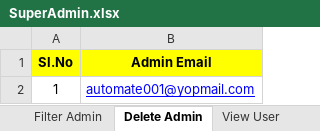
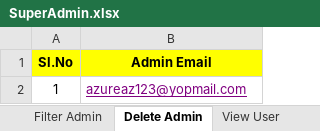
Before and after one commit to ajithtester/Brandscape, an Excel workbook: BrandscapeExcel/SuperAdmin.xlsx, sheet Delete Admin, drawn as a sheet; values as stored, in another font and other column widths than the file's, no borders; the diff names each change by its address in the sheet, - before the commit and + after, or states it on an @@ line.

```diff
--- a/BrandscapeExcel/SuperAdmin.xlsx (sheet Delete Admin)
+++ b/BrandscapeExcel/SuperAdmin.xlsx (sheet Delete Admin)
-B2 (Admin Email): automate001@yopmail.com
+B2 (Admin Email): azureaz123@yopmail.com
-B2 text colour: #0000FF
+B2 text colour: #800080
```
Also changed, not shown: sheet Edit Project, sheet Edit Admin, sheet Add Project, sheet Add Admin, sheet Search Admin, sheet View Admin, 1 more sheet, other sheet tabs.
